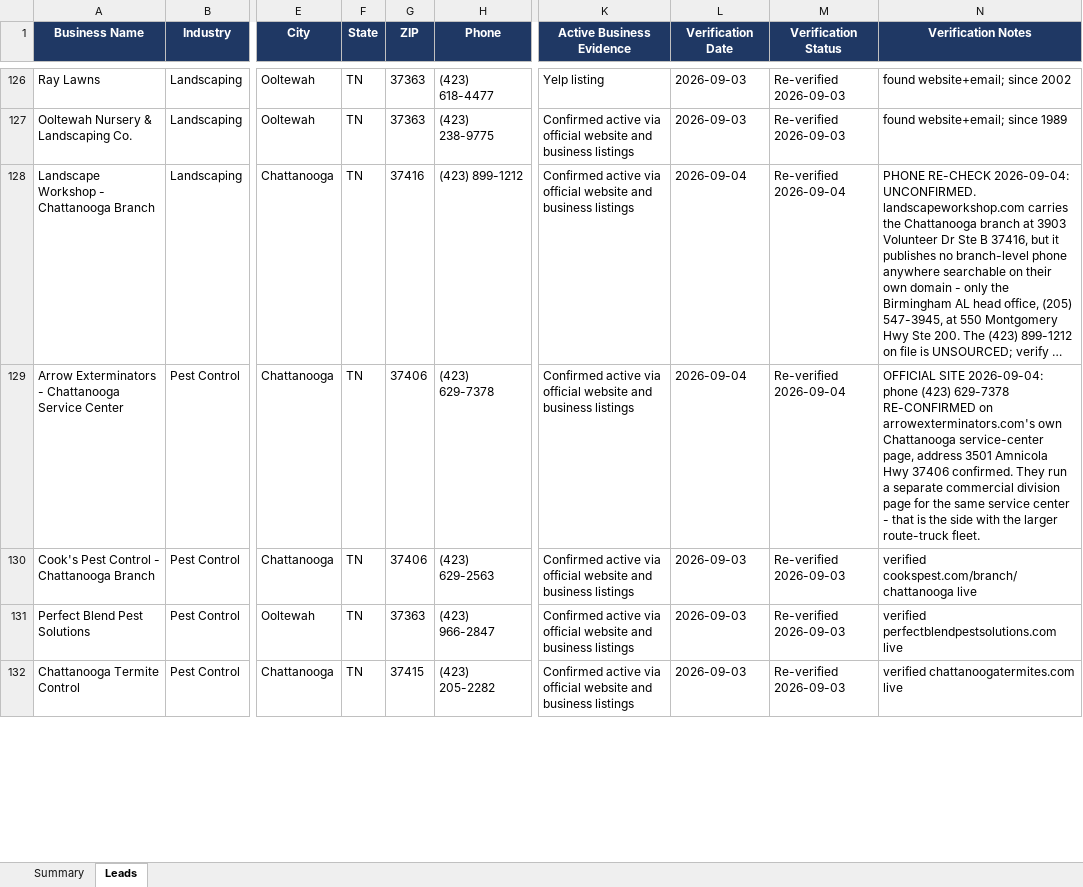
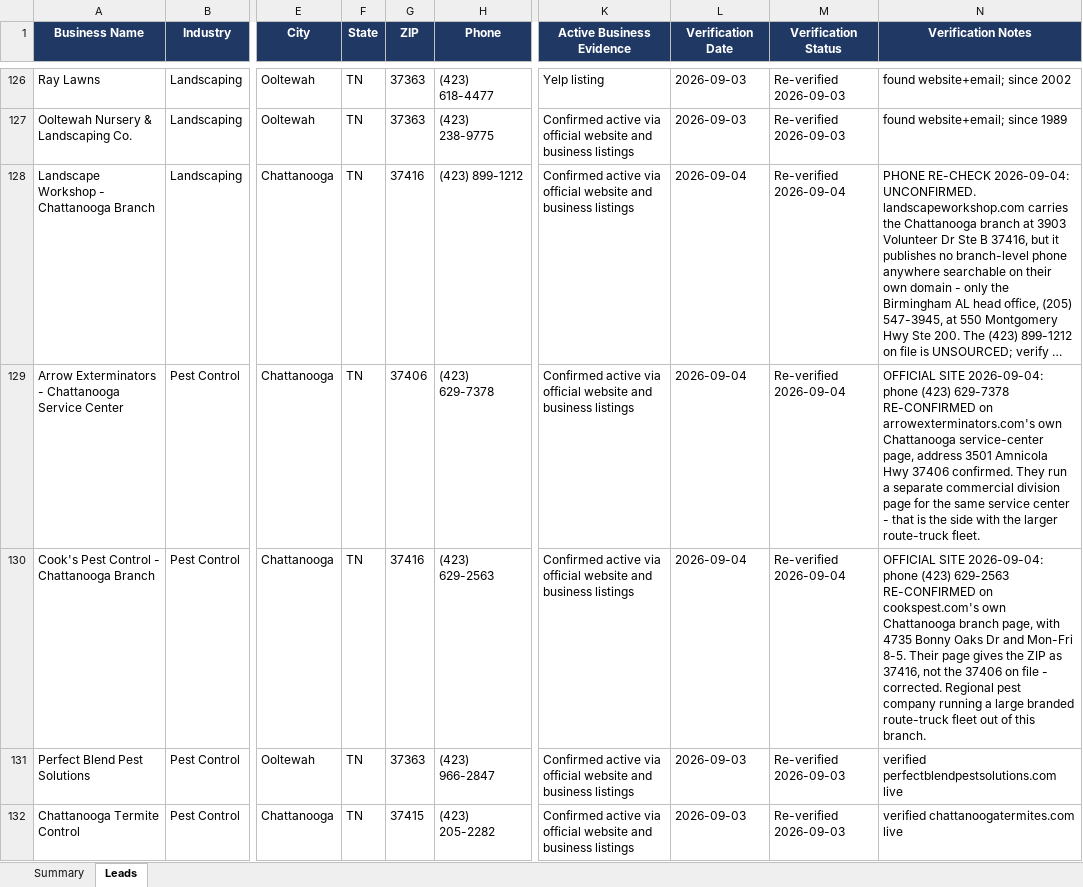
Before and after one commit to hardknoxautoglass/Hard-Knox-, an Excel workbook: leads/Hamilton_County_Auto_Glass_Leads_verified.xlsx, sheet Leads, drawn as a sheet; only a part is shown, gaps mark what is left out; long unchanged cells end in …; values as stored, in another font and other column widths than the file's, no borders; the diff covers the shown part only; the diff names each change by its address in the sheet, - before the commit and + after, or states it on an @@ line.

```diff
--- a/leads/Hamilton_County_Auto_Glass_Leads_verified.xlsx (sheet Leads)
+++ b/leads/Hamilton_County_Auto_Glass_Leads_verified.xlsx (sheet Leads)
-G130 (ZIP): 37406
+G130 (ZIP): 37416
-L130 (Verification Date): 2026-09-03
+L130 (Verification Date): 2026-09-04
-M130 (Verification Status): Re-verified 2026-09-03
+M130 (Verification Status): Re-verified 2026-09-04
-N130 (Verification Notes): verified cookspest.com/branch/chattanooga live
+N130 (Verification Notes): OFFICIAL SITE 2026-09-04: phone (423) 629-2563 RE-CONFIRMED on cookspest.com's own Chattanooga branch page, with 4735 Bonny Oaks Dr and Mon-Fri 8-5. Their page gives the ZIP as 37416, not the 37406 on file - corrected. Regional pest company running a large branded route-truck fleet out of this branch.
```
Also changed, not shown: 17 edited cells elsewhere in this sheet, 1 other file.
